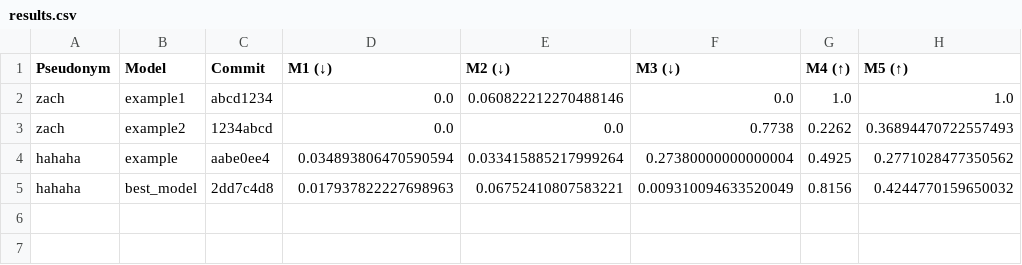
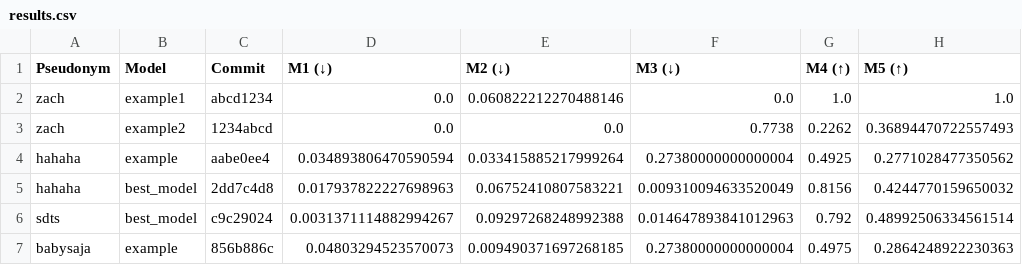
Before and after one commit to cs396f25/leaderboard-hw1, a CSV file: results.csv, drawn as a sheet.

```diff
--- a/results.csv
+++ b/results.csv
@@ -5 +5,3 @@ hahaha,example,aabe0ee4,0.034893806470590594,0.033415885217999264,0.273800000000
 hahaha,best_model,2dd7c4d8,0.017937822227698963,0.06752410807583221,0.009310094633520049,0.8156,0.4244770159650032
+sdts,best_model,c9c29024,0.0031371114882994267,0.09297268248992388,0.014647893841012963,0.792,0.48992506334561514
+babysaja,example,856b886c,0.04803294523570073,0.009490371697268185,0.27380000000000004,0.4975,0.2864248922230363
```
Also changed, not shown: 1 other file.
